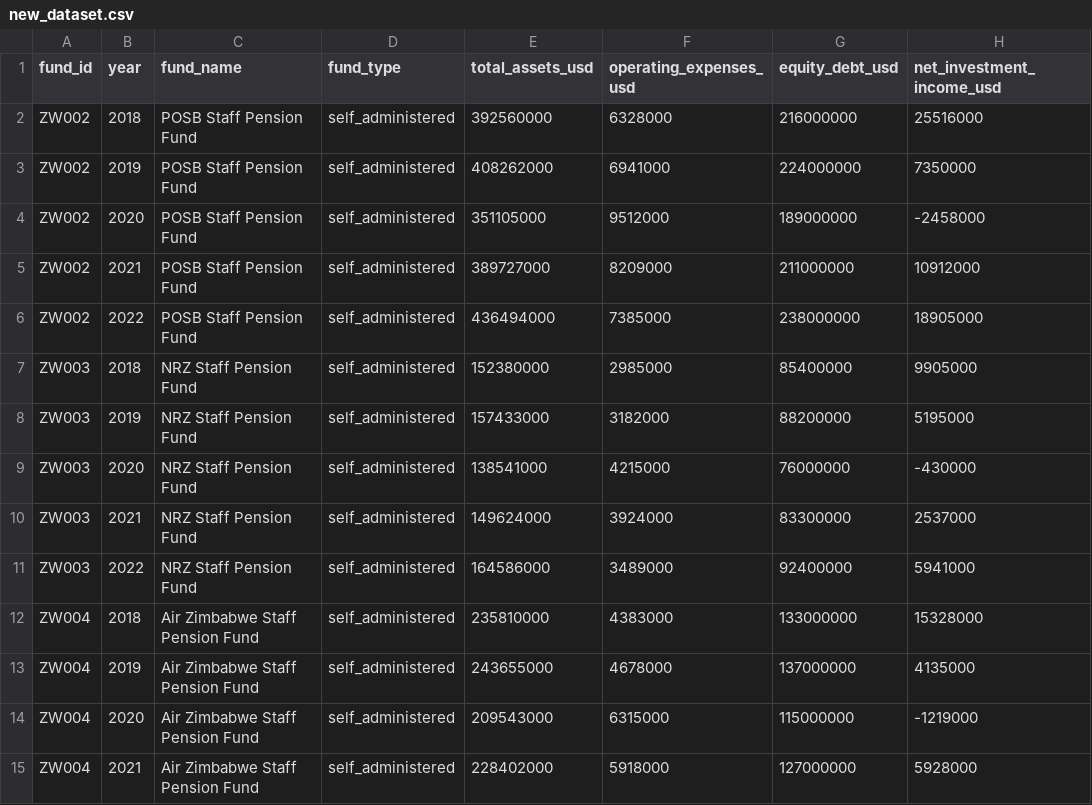
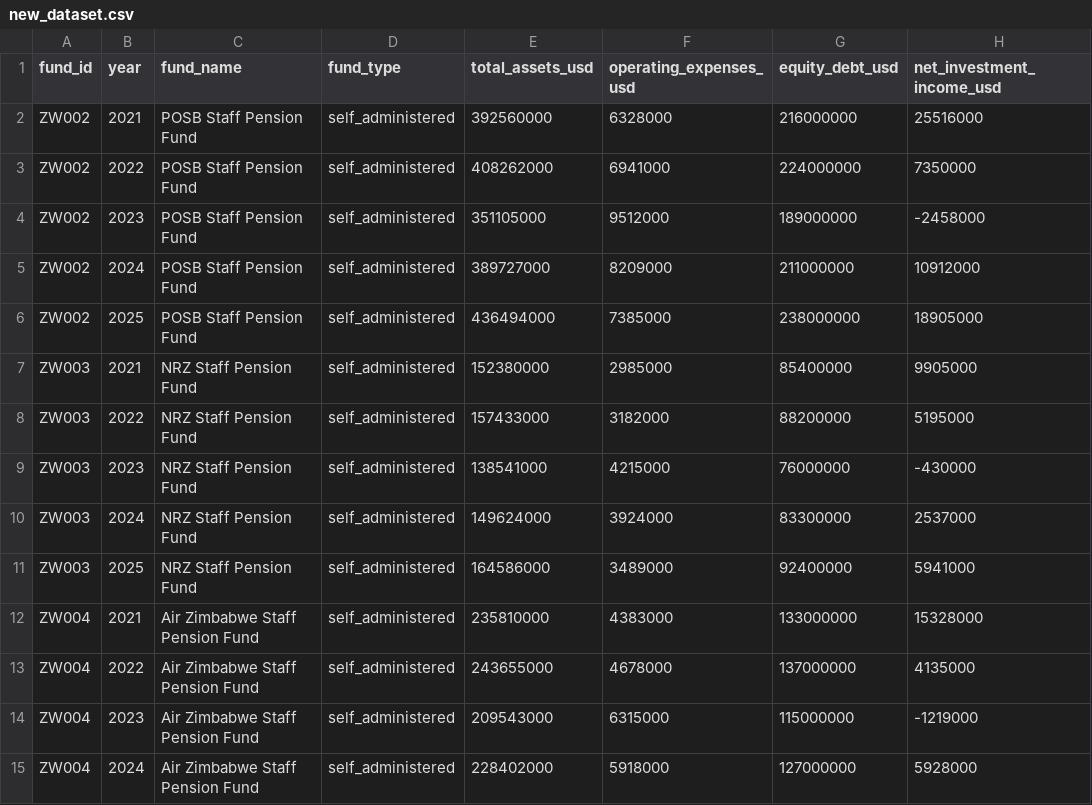
Before and after one commit to worshix/pension-efficiency-toolkit, a CSV file: new_dataset.csv, drawn as a sheet; only a part is shown; the diff covers the shown part only; the diff names each change by its address in the sheet, - before the commit and + after, or states it on an @@ line.

Commit message:
changes  dataset dates to 2021 to 2025

```diff
--- a/new_dataset.csv
+++ b/new_dataset.csv
-B2 (year): 2018
+B2 (year): 2021
-B3 (year): 2019
+B3 (year): 2022
-B4 (year): 2020
+B4 (year): 2023
-B5 (year): 2021
+B5 (year): 2024
-B6 (year): 2022
+B6 (year): 2025
-B7 (year): 2018
+B7 (year): 2021
-B8 (year): 2019
+B8 (year): 2022
-B9 (year): 2020
+B9 (year): 2023
-B10 (year): 2021
+B10 (year): 2024
-B11 (year): 2022
+B11 (year): 2025
-B12 (year): 2018
+B12 (year): 2021
-B13 (year): 2019
+B13 (year): 2022
-B14 (year): 2020
+B14 (year): 2023
-B15 (year): 2021
+B15 (year): 2024
```
Also changed, not shown: 81 edited cells elsewhere in this file, 1 other file.
